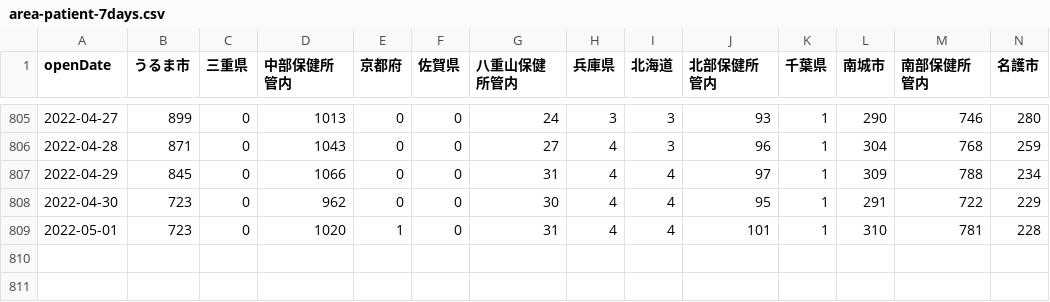
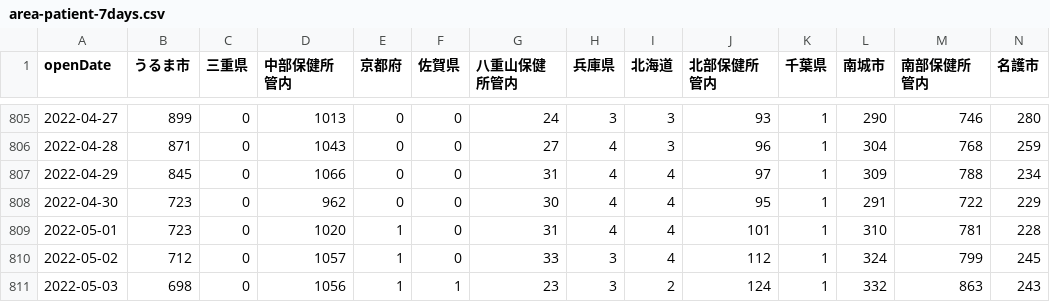
Before and after one commit to t-ube/parser-covid19-oka-summary, a CSV file: data/area-patient-7days.csv, drawn as a sheet; only a part is shown, gaps mark what is left out; rows hold the shown columns only; the diff names each change by its address in the sheet, - before the commit and + after, or states it on an @@ line.

```diff
--- a/data/area-patient-7days.csv
+++ b/data/area-patient-7days.csv
+row 810: 2022-05-02 | 712 | 0 | 1057 | 1 | 0 | 33 | 3 | 4 | 112 | 1 | 324 | 799 | 245
+row 811: 2022-05-03 | 698 | 0 | 1056 | 1 | 1 | 23 | 3 | 2 | 124 | 1 | 332 | 863 | 243
```
Also changed, not shown: data/area-patient-daily.csv, data/area-patient-total.csv, 27 other files.
